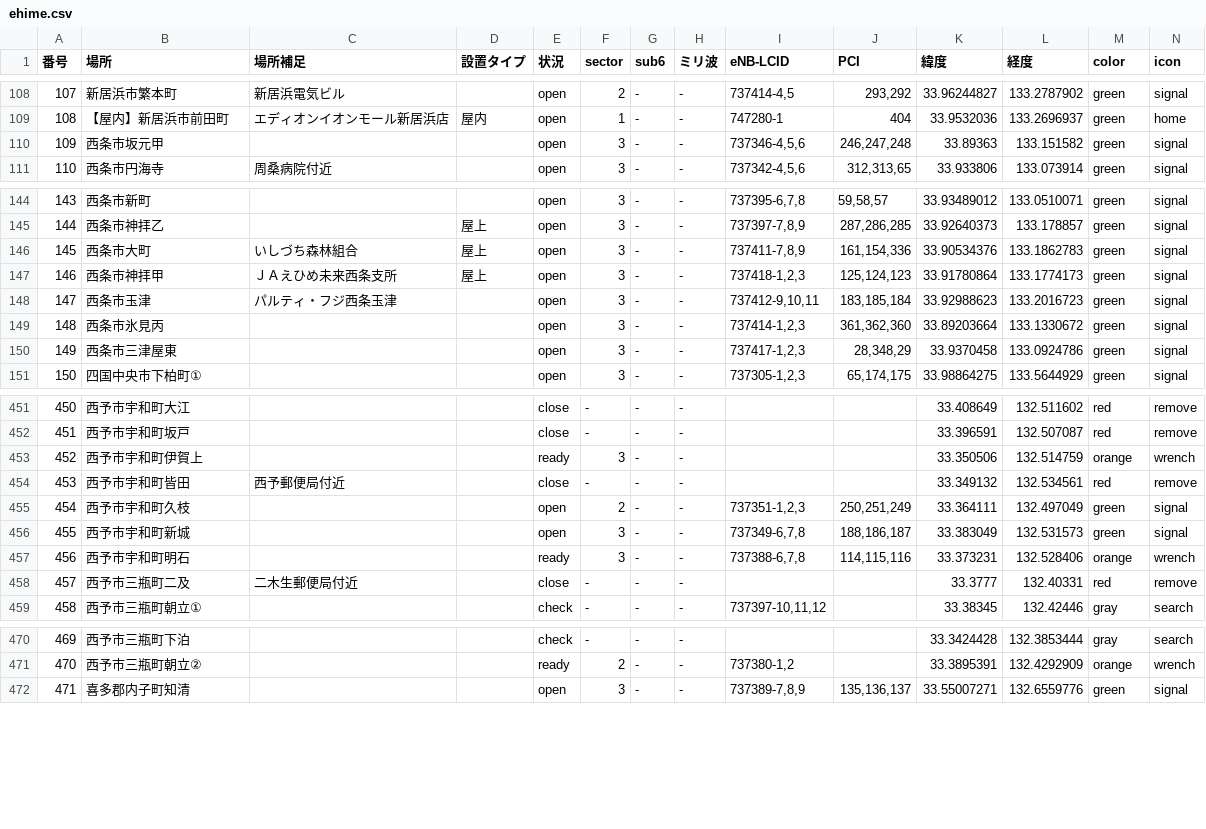
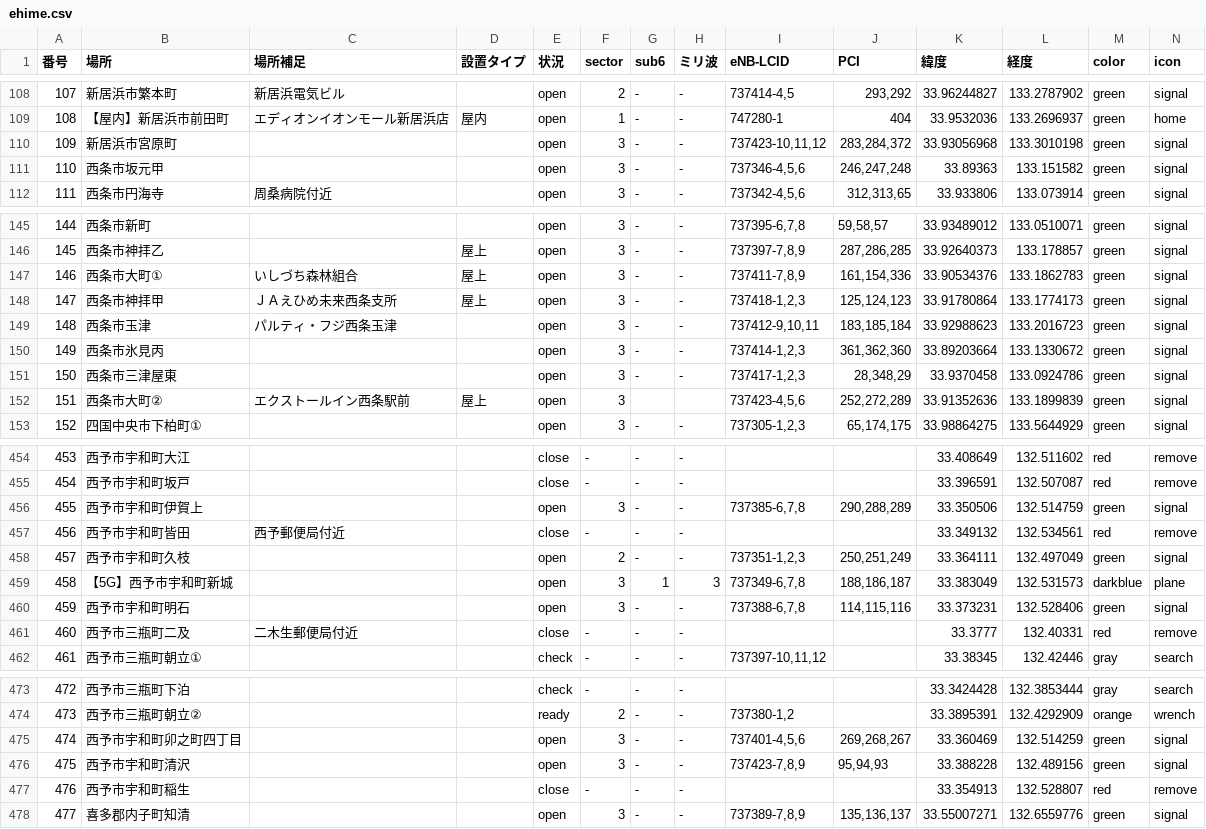
Before and after one commit to raku10ehime/map, a CSV file: ehime.csv, drawn as a sheet; only a part is shown, gaps mark what is left out; addresses are those after the commit; the diff covers the shown part only; the diff names each change by its address in the sheet, - before the commit and + after, or states it on an @@ line.

```diff
--- a/ehime.csv
+++ b/ehime.csv
+row 110: 109 | 新居浜市宮原町 |  |  | open | 3 | - | - | 737423-10,11,12 | 283,284,372 | 33.93056968 | 133.3010198 | green | signal
@@ column A (番号) renumbered from row 111 down @@
-B147 (場所): 西条市大町
+B147 (場所): 西条市大町①
+row 152: 151 | 西条市大町② | エクストールイン西条駅前 | 屋上 | open | 3 |  |  | 737423-4,5,6 | 252,272,289 | 33.91352636 | 133.1899839 | green | signal
-E456 (状況): ready
+E456 (状況): open
-I456 (eNB-LCID): (empty)
+I456 (eNB-LCID): 737385-6,7,8
-J456 (PCI): (empty)
+J456 (PCI): 290,288,289
-M456 (color): orange
+M456 (color): green
-N456 (icon): wrench
+N456 (icon): signal
-B459 (場所): 西予市宇和町新城
+B459 (場所): 【5G】西予市宇和町新城
-G459 (sub6): -
+G459 (sub6): 1
-H459 (ミリ波): -
+H459 (ミリ波): 3
-M459 (color): green
+M459 (color): darkblue
-N459 (icon): signal
+N459 (icon): plane
-E460 (状況): ready
+E460 (状況): open
-M460 (color): orange
+M460 (color): green
-N460 (icon): wrench
+N460 (icon): signal
+row 475: 474 | 西予市宇和町卯之町四丁目 |  |  | open | 3 | - | - | 737401-4,5,6 | 269,268,267 | 33.360469 | 132.514259 | green | signal
+row 476: 475 | 西予市宇和町清沢 |  |  | open | 3 | - | - | 737423-7,8,9 | 95,94,93 | 33.388228 | 132.489156 | green | signal
+row 477: 476 | 西予市宇和町稲生 |  |  | close | - | - | - |  |  | 33.354913 | 132.528807 | red | remove
```
Also changed, not shown: 1 added row and 16 edited cells elsewhere in this file, 2 other files.
